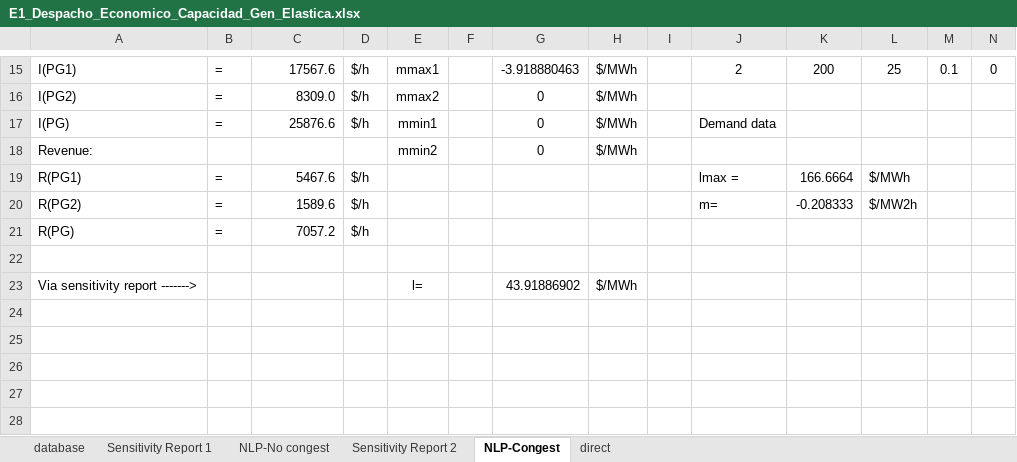
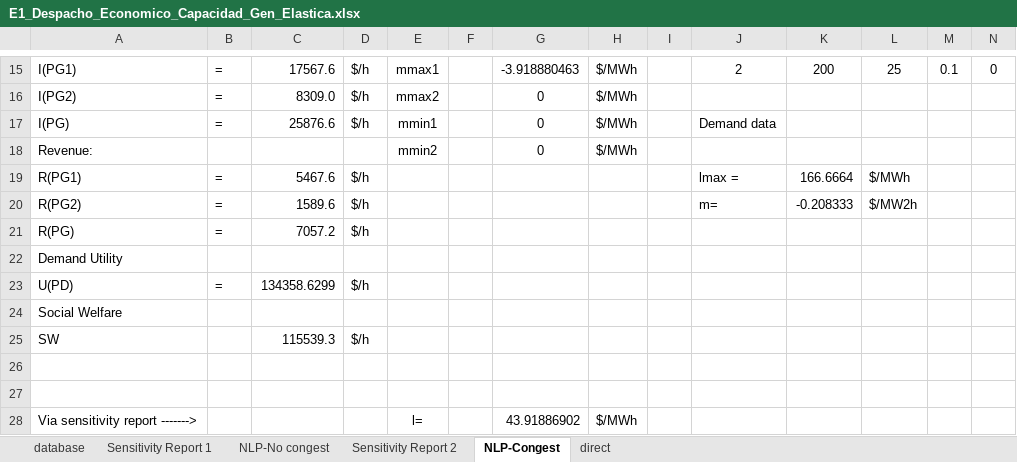
Before and after one commit to pmdeoliveiradejesus/MASEP-OPE, an Excel workbook: DEE-OPF/E1_Despacho_Economico_Capacidad_Gen_Elastica.xlsx, sheet NLP-Congest, drawn as a sheet; only a part is shown, gaps mark what is left out; values as stored, in another font and other column widths than the file's, no borders; charts and pictures not drawn; rows hold the shown columns only; the diff names each change by its address in the sheet, - before the commit and + after, or states it on an @@ line.

```diff
--- a/DEE-OPF/E1_Despacho_Economico_Capacidad_Gen_Elastica.xlsx (sheet NLP-Congest)
+++ b/DEE-OPF/E1_Despacho_Economico_Capacidad_Gen_Elastica.xlsx (sheet NLP-Congest)
+row 22: Demand Utility
+row 23: U(PD) | = | 134358.6299 | $/h
+row 24: Social Welfare
+row 25: SW |  | 115539.3 | $/h
+row 26: (empty)
```
Also changed, not shown: sheet direct, sheet database, charts or pictures, DE/E4_Despacho_Economico_Basico_Red_Congest.xlsx, DEE-OPF/E2_OPF_Perdidas_Congest_Elastica.xlsx, 4 other files.
